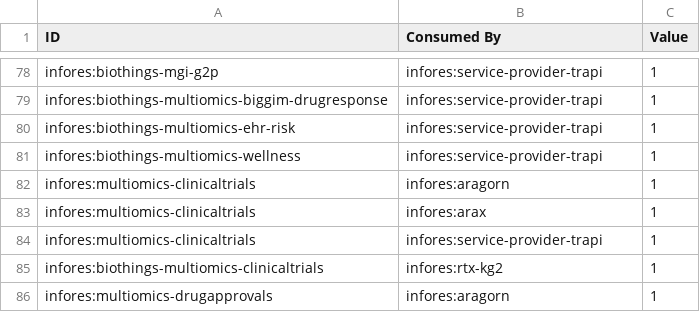
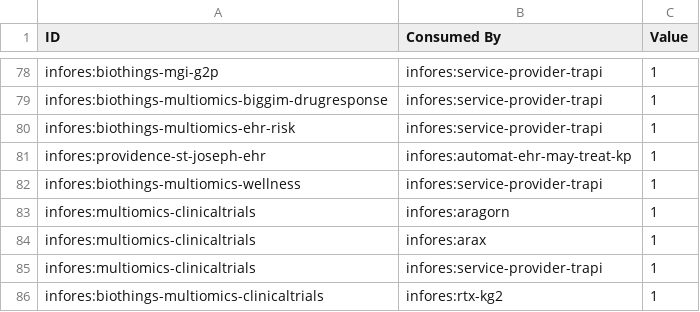
Before and after one commit to biolink/information-resource-registry, a CSV file: src/information_resource_registry/relation_map/data/consume_info.csv, drawn as a sheet; only a part is shown, gaps mark what is left out; the shorter side is filled out with more unchanged rows.

```diff
--- a/src/information_resource_registry/relation_map/data/consume_info.csv
+++ b/src/information_resource_registry/relation_map/data/consume_info.csv
@@ -80,2 +80,3 @@ infores:biothings-multiomics-biggim-drugresponse,infores:service-provider-trapi,
 infores:biothings-multiomics-ehr-risk,infores:service-provider-trapi,1
+infores:providence-st-joseph-ehr,infores:automat-ehr-may-treat-kp,1
 infores:biothings-multiomics-wellness,infores:service-provider-trapi,1
```
Also changed, not shown: 7 other files.
